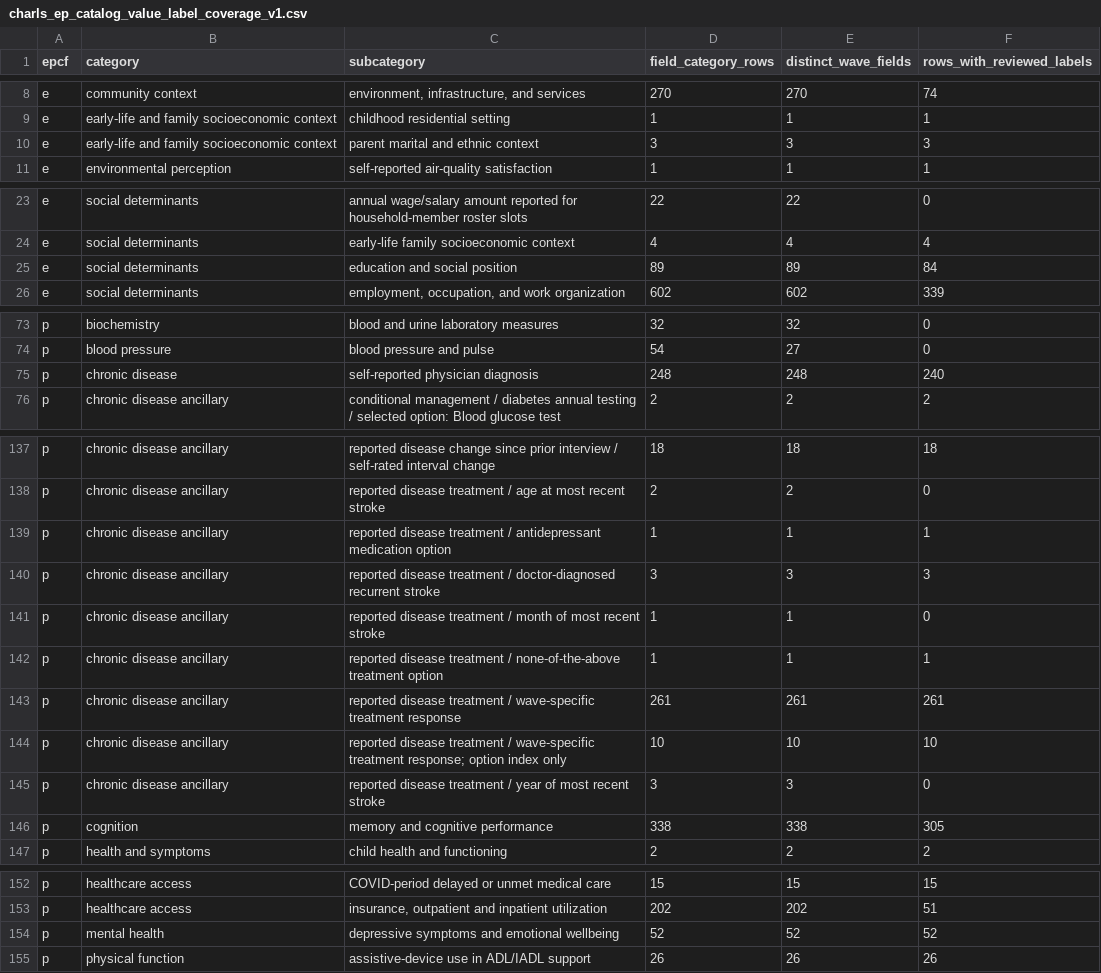
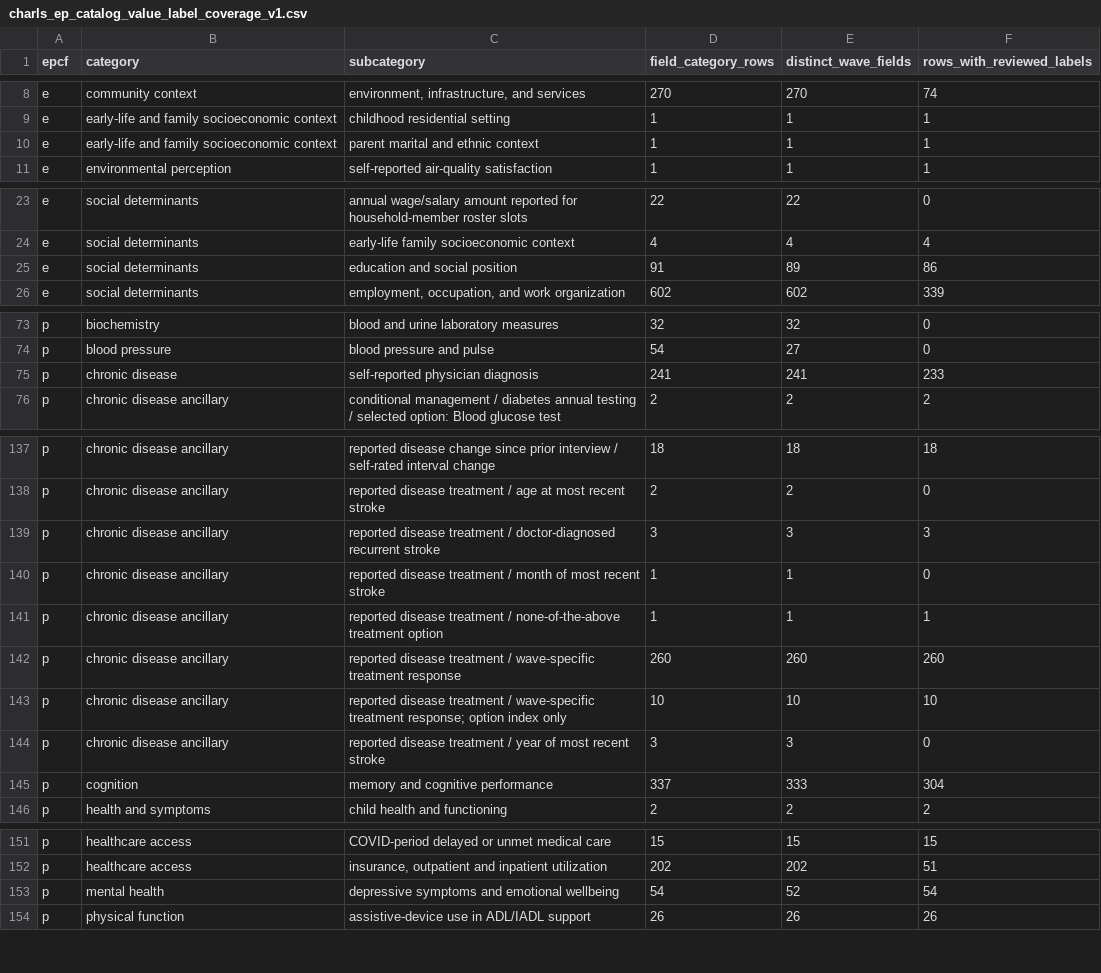
Before and after one commit to calebchu40-gif/charls-exwas-atlas, a CSV file: audit/charls_ep_catalog_value_label_coverage_v1.csv, drawn as a sheet; only a part is shown, gaps mark what is left out; the diff covers the shown part only.

```diff
--- a/audit/charls_ep_catalog_value_label_coverage_v1.csv
+++ b/audit/charls_ep_catalog_value_label_coverage_v1.csv
@@ -9,3 +9,3 @@ e,community context,"environment, infrastructure, and services",270,270,74
 e,early-life and family socioeconomic context,childhood residential setting,1,1,1
-e,early-life and family socioeconomic context,parent marital and ethnic context,3,3,3
+e,early-life and family socioeconomic context,parent marital and ethnic context,1,1,1
 e,environmental perception,self-reported air-quality satisfaction,1,1,1
@@ -24,3 +24,3 @@ e,social determinants,annual wage/salary amount reported for household-member ro
 e,social determinants,early-life family socioeconomic context,4,4,4
-e,social determinants,education and social position,89,89,84
+e,social determinants,education and social position,91,89,86
 e,social determinants,"employment, occupation, and work organization",602,602,339
@@ -74,3 +74,3 @@ p,biochemistry,blood and urine laboratory measures,32,32,0
 p,blood pressure,blood pressure and pulse,54,27,0
-p,chronic disease,self-reported physician diagnosis,248,248,240
+p,chronic disease,self-reported physician diagnosis,241,241,233
 p,chronic disease ancillary,conditional management / diabetes annual testing / selected option: Blood glucose test,2,2,2
@@ -138,3 +138,2 @@ p,chronic disease ancillary,reported disease change since prior interview / self
 p,chronic disease ancillary,reported disease treatment / age at most recent stroke,2,2,0
-p,chronic disease ancillary,reported disease treatment / antidepressant medication option,1,1,1
 p,chronic disease ancillary,reported disease treatment / doctor-diagnosed recurrent stroke,3,3,3
@@ -142,6 +141,6 @@ p,chronic disease ancillary,reported disease treatment / month of most recent st
 p,chronic disease ancillary,reported disease treatment / none-of-the-above treatment option,1,1,1
-p,chronic disease ancillary,reported disease treatment / wave-specific treatment response,261,261,261
+p,chronic disease ancillary,reported disease treatment / wave-specific treatment response,260,260,260
 p,chronic disease ancillary,reported disease treatment / wave-specific treatment response; option index only,10,10,10
 p,chronic disease ancillary,reported disease treatment / year of most recent stroke,3,3,0
-p,cognition,memory and cognitive performance,338,338,305
+p,cognition,memory and cognitive performance,337,333,304
 p,health and symptoms,child health and functioning,2,2,2
@@ -153,3 +152,3 @@ p,healthcare access,COVID-period delayed or unmet medical care,15,15,15
 p,healthcare access,"insurance, outpatient and inpatient utilization",202,202,51
-p,mental health,depressive symptoms and emotional wellbeing,52,52,52
+p,mental health,depressive symptoms and emotional wellbeing,54,52,54
 p,physical function,assistive-device use in ADL/IADL support,26,26,26
```
Also changed, not shown: 2 edited cells elsewhere in this file, audit/behavior_exposure_variable_mapping_v1.csv, audit/ep_concept_candidate_summary_v1.csv, 22 other files.
